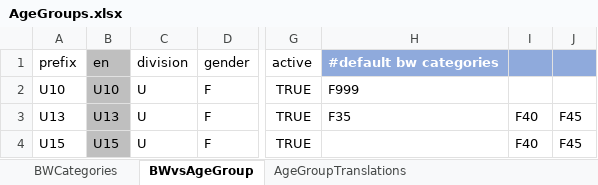
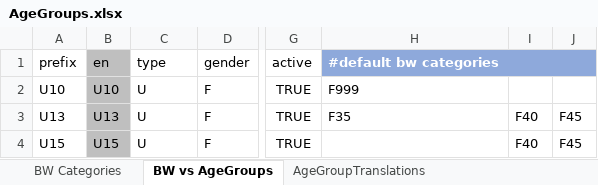
Before and after one commit to jflamy/owlcms4, an Excel workbook: owlcms/src/main/resources/config/AgeGroups.xlsx, sheet BW vs AgeGroups, drawn as a sheet; only a part is shown, gaps mark what is left out; values as stored, in another font and other column widths than the file's, no borders; charts and pictures not drawn; the diff names each change by its address in the sheet, - before the commit and + after, or states it on an @@ line.

```diff
--- a/owlcms/src/main/resources/config/AgeGroups.xlsx (sheet BW vs AgeGroups)
+++ b/owlcms/src/main/resources/config/AgeGroups.xlsx (sheet BW vs AgeGroups)
-sheet tab: BWvsAgeGroup
+sheet tab: BW vs AgeGroups
-sheet tab: BWCategories
+sheet tab: BW Categories
-C1: division
+C1: type
+H1:J1 merged
-I1:J1 fill: #8FAADC
+I1:J1 fill: none
```
Also changed, not shown: charts or pictures.
